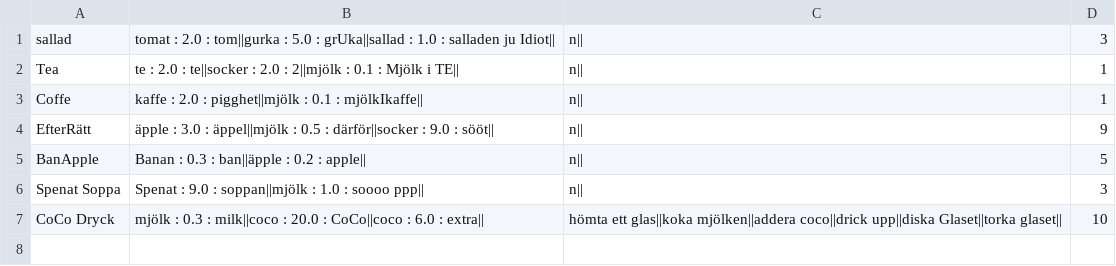
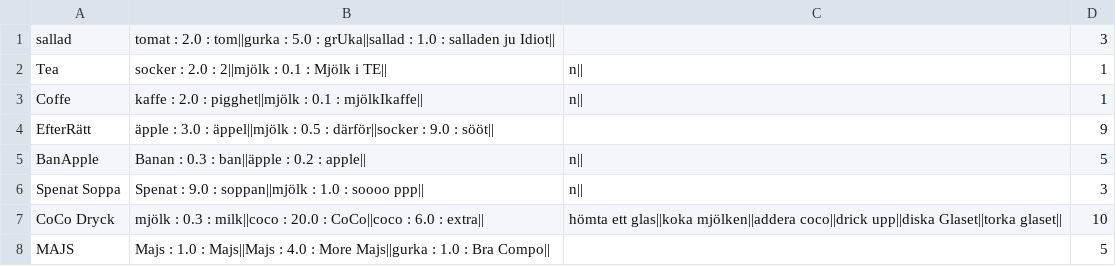
Before and after one commit to saleh1shalabi/1DV501-OOA-Course, a CSV file: app/files/recips.csv, drawn as a sheet.

```diff
--- a/app/files/recips.csv
+++ b/app/files/recips.csv
@@ -1,5 +1,5 @@
-sallad,tomat : 2.0 : tom||gurka : 5.0 : grUka||sallad : 1.0 : salladen ju Idiot||,n||,3
-Tea,te : 2.0 : te||socker : 2.0 : 2||mjölk : 0.1 : Mjölk i TE||,n||,1
+sallad,tomat : 2.0 : tom||gurka : 5.0 : grUka||sallad : 1.0 : salladen ju Idiot||,,3
+Tea,socker : 2.0 : 2||mjölk : 0.1 : Mjölk i TE||,n||,1
 Coffe,kaffe : 2.0 : pigghet||mjölk : 0.1 : mjölkIkaffe||,n||,1
-EfterRätt,äpple : 3.0 : äppel||mjölk : 0.5 : därför||socker : 9.0 : sööt||,n||,9
+EfterRätt,äpple : 3.0 : äppel||mjölk : 0.5 : därför||socker : 9.0 : sööt||,,9
 BanApple,Banan : 0.3 : ban||äpple : 0.2 : apple||,n||,5
@@ -7 +7,2 @@ Spenat Soppa,Spenat : 9.0 : soppan||mjölk : 1.0 : soooo ppp||,n||,3
 CoCo Dryck,mjölk : 0.3 : milk||coco : 20.0 : CoCo||coco : 6.0 : extra||,hömta ett glas||koka mjölken||addera coco||drick upp||diska Glaset||torka glaset||,10
+MAJS,Majs : 1.0 : Majs||Majs : 4.0 : More Majs||gurka : 1.0 : Bra Compo||,,5
```
Also changed, not shown: app/files/ingredients.csv, 7 other files.
